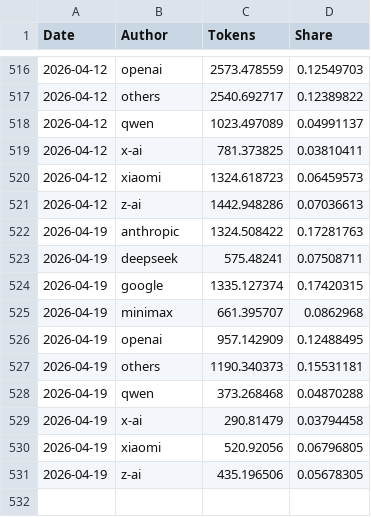
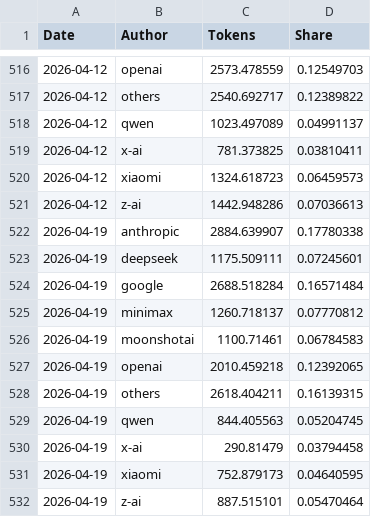
Before and after one commit to Kenneth-Top/workflows-, a CSV file: openrouter_market_share_records.csv, drawn as a sheet; only a part is shown, gaps mark what is left out; the diff covers the shown part only.

```diff
--- a/openrouter_market_share_records.csv
+++ b/openrouter_market_share_records.csv
@@ -521,11 +521,12 @@
 2026-04-12,z-ai,1442.948286,0.07036613
-2026-04-19,anthropic,1324.508422,0.17281763
-2026-04-19,deepseek,575.48241,0.07508711
-2026-04-19,google,1335.127374,0.17420315
-2026-04-19,minimax,661.395707,0.0862968
-2026-04-19,openai,957.142909,0.12488495
-2026-04-19,others,1190.340373,0.15531181
-2026-04-19,qwen,373.268468,0.04870288
+2026-04-19,anthropic,2884.639907,0.17780338
+2026-04-19,deepseek,1175.509111,0.07245601
+2026-04-19,google,2688.518284,0.16571484
+2026-04-19,minimax,1260.718137,0.07770812
+2026-04-19,moonshotai,1100.71461,0.06784583
+2026-04-19,openai,2010.459218,0.12392065
+2026-04-19,others,2618.404211,0.16139315
+2026-04-19,qwen,844.405563,0.05204745
 2026-04-19,x-ai,290.81479,0.03794458
-2026-04-19,xiaomi,520.92056,0.06796805
-2026-04-19,z-ai,435.196506,0.05678305
+2026-04-19,xiaomi,752.879173,0.04640595
+2026-04-19,z-ai,887.515101,0.05470464
```
Also changed, not shown: 20 edited cells elsewhere in this file, 4 other files.
